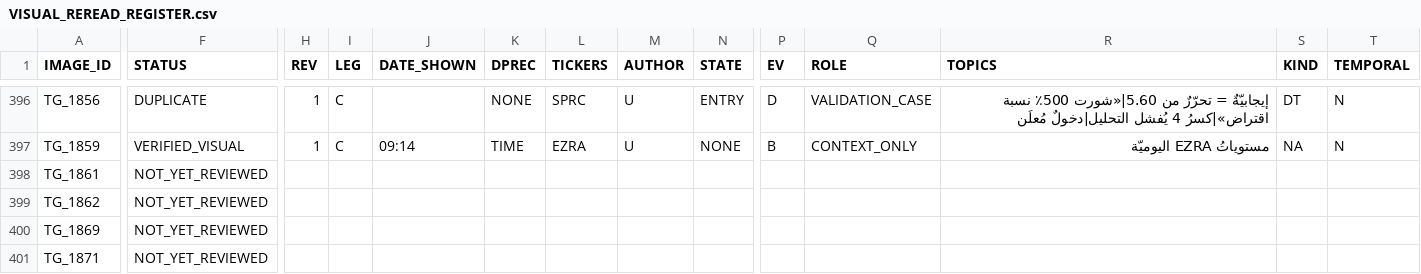
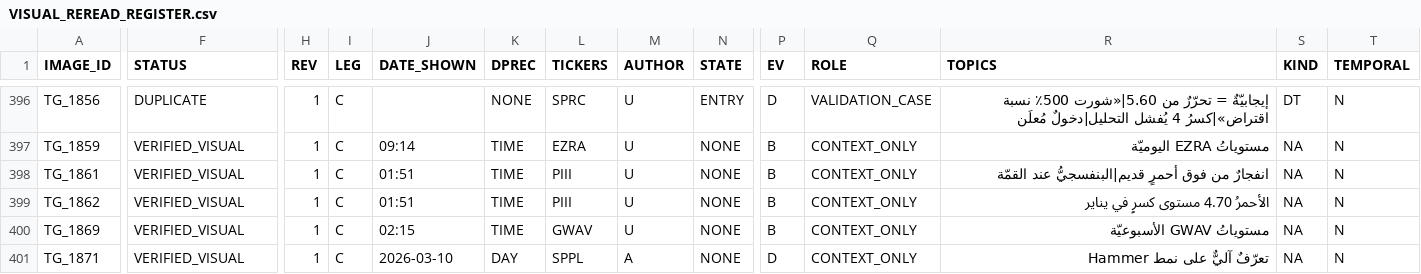
Before and after one commit to sam72x1/Super_Stocks, a CSV file: fm_forensics/reread/VISUAL_REREAD_REGISTER.csv, drawn as a sheet; only a part is shown, gaps mark what is left out; the diff covers the shown part only; the diff names each change by its address in the sheet, - before the commit and + after, or states it on an @@ line.

```diff
--- a/fm_forensics/reread/VISUAL_REREAD_REGISTER.csv
+++ b/fm_forensics/reread/VISUAL_REREAD_REGISTER.csv
-F398:F401 (STATUS): NOT_YET_REVIEWED
+F398:F401 (STATUS): VERIFIED_VISUAL
-H398:H401 (REV): (empty)
+H398:H401 (REV): 1
-I398:I401 (LEG): (empty)
+I398:I401 (LEG): C
-J398:J399 (DATE_SHOWN): (empty)
+J398:J399 (DATE_SHOWN): 01:51
-K398:K400 (DPREC): (empty)
+K398:K400 (DPREC): TIME
-L398:L399 (TICKERS): (empty)
+L398:L399 (TICKERS): PIII
-M398:M400 (AUTHOR): (empty)
+M398:M400 (AUTHOR): U
-N398:N401 (STATE): (empty)
+N398:N401 (STATE): NONE
-P398:P400 (EV): (empty)
+P398:P400 (EV): B
-Q398:Q401 (ROLE): (empty)
+Q398:Q401 (ROLE): CONTEXT_ONLY
-R398 (TOPICS): (empty)
+R398 (TOPICS): انفجارٌ من فوق أحمرٍ قديم|البنفسجيُّ عند القمّة
-S398:S401 (KIND): (empty)
+S398:S401 (KIND): NA
-T398:T401 (TEMPORAL): (empty)
+T398:T401 (TEMPORAL): N
-R399 (TOPICS): (empty)
+R399 (TOPICS): الأحمرُ 4.70 مستوى كسرٍ في يناير
-J400 (DATE_SHOWN): (empty)
+J400 (DATE_SHOWN): 02:15
-L400 (TICKERS): (empty)
+L400 (TICKERS): GWAV
-R400 (TOPICS): (empty)
+R400 (TOPICS): مستوياتُ GWAV الأسبوعيّة
-J401 (DATE_SHOWN): (empty)
+J401 (DATE_SHOWN): 2026-03-10
-K401 (DPREC): (empty)
+K401 (DPREC): DAY
-L401 (TICKERS): (empty)
+L401 (TICKERS): SPPL
-M401 (AUTHOR): (empty)
+M401 (AUTHOR): A
-P401 (EV): (empty)
+P401 (EV): D
-R401 (TOPICS): (empty)
+R401 (TOPICS): تعرّفٌ آليٌّ على نمط Hammer
```
Also changed, not shown: 76 edited cells elsewhere in this file, fm_forensics/reread/REREAD_CORRECTIONS.csv, 2 other files.
